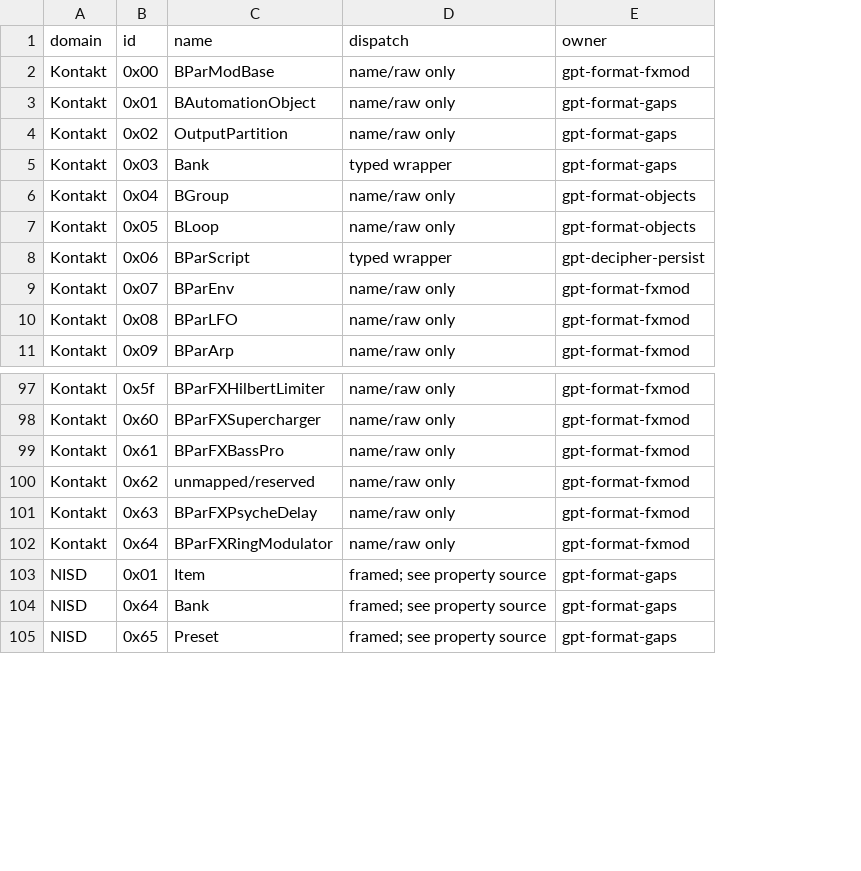
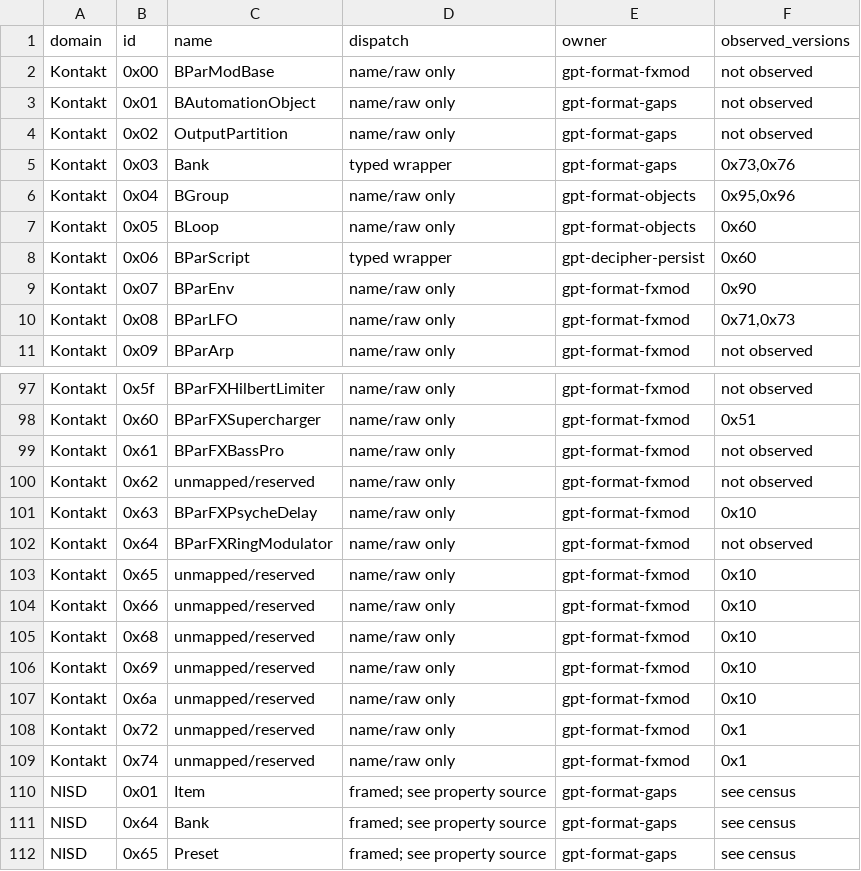
Before and after one commit to DerpcatMusic/KONTRA, a TSV file: docs/architecture-v2/KONTAKT_ID_REGISTRY.tsv, drawn as a sheet; only a part is shown, gaps mark what is left out; the diff names each change by its address in the sheet, - before the commit and + after, or states it on an @@ line.

```diff
--- a/docs/architecture-v2/KONTAKT_ID_REGISTRY.tsv
+++ b/docs/architecture-v2/KONTAKT_ID_REGISTRY.tsv
+column F (observed_versions), rows 2-11: not observed | not observed | not observed | 0x73,0x76 | 0x95,0x96 | 0x60 | 0x60 | 0x90 | 0x71,0x73 | not observed; rows 97-102: not observed | 0x51 | not observed | not observed | 0x10 | not observed; rows 110-112: all see census
+row 103: Kontakt | 0x65 | unmapped/reserved | name/raw only | gpt-format-fxmod | 0x10
+row 104: Kontakt | 0x66 | unmapped/reserved | name/raw only | gpt-format-fxmod | 0x10
+row 105: Kontakt | 0x68 | unmapped/reserved | name/raw only | gpt-format-fxmod | 0x10
+row 106: Kontakt | 0x69 | unmapped/reserved | name/raw only | gpt-format-fxmod | 0x10
+row 107: Kontakt | 0x6a | unmapped/reserved | name/raw only | gpt-format-fxmod | 0x10
+row 108: Kontakt | 0x72 | unmapped/reserved | name/raw only | gpt-format-fxmod | 0x1
+row 109: Kontakt | 0x74 | unmapped/reserved | name/raw only | gpt-format-fxmod | 0x1
```
Also changed, not shown: docs/architecture-v2/KONTAKT_FIELD_REGISTRY.tsv, 12 other files.
